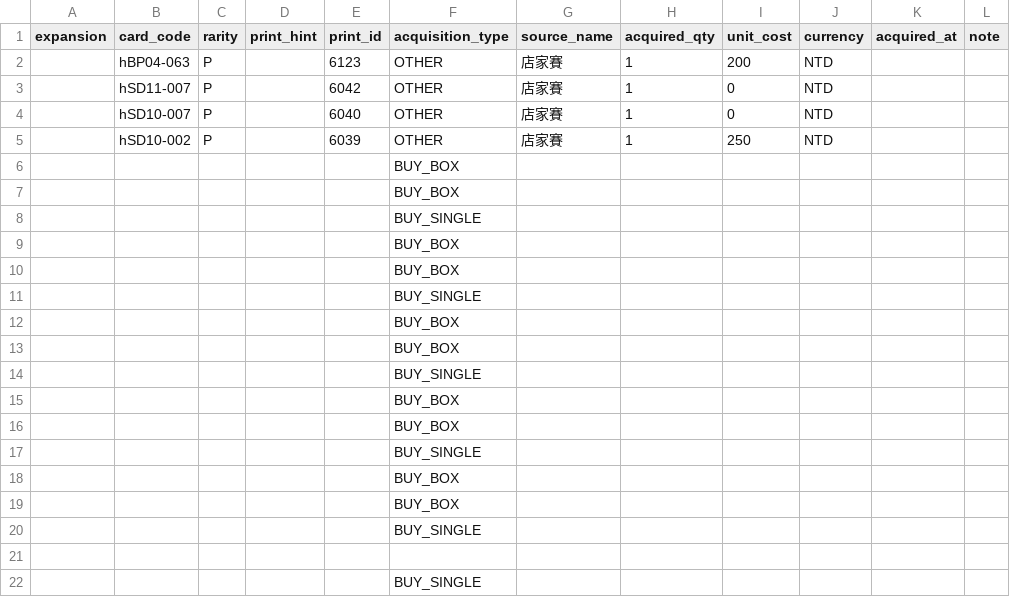
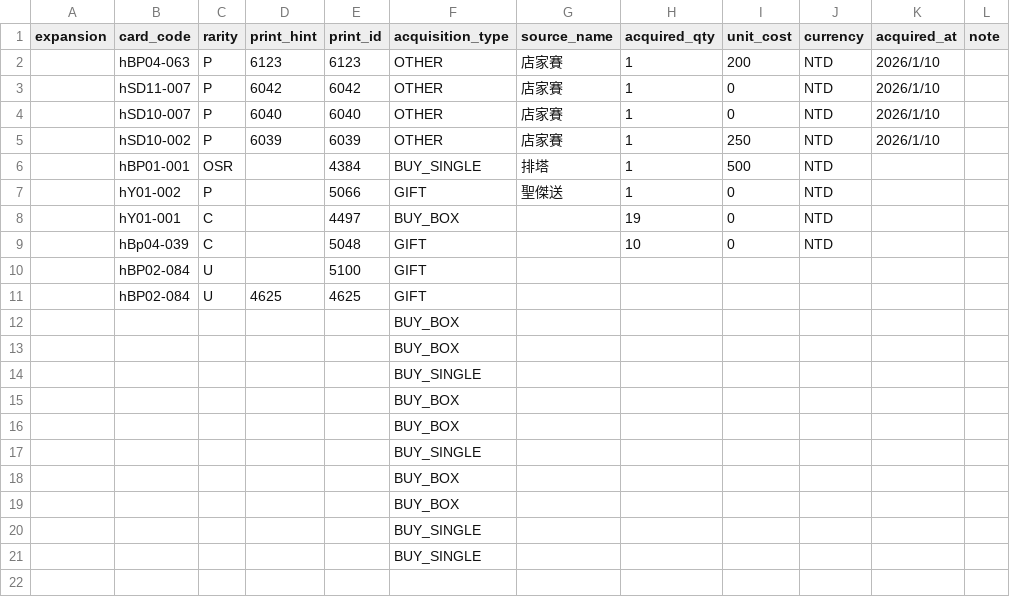
Before and after one commit to TELIFUJ/HOLOLIVE, a CSV file: data/inventory_lots_v2.csv, drawn as a sheet.

Commit message:
Add files via upload

```diff
--- a/data/inventory_lots_v2.csv
+++ b/data/inventory_lots_v2.csv
@@ -1,6 +1,12 @@
 expansion,card_code,rarity,print_hint,print_id,acquisition_type,source_name,acquired_qty,unit_cost,currency,acquired_at,note
-,hBP04-063,P,,6123,OTHER,店家賽,1,200,NTD,
-,hSD11-007,P,,6042,OTHER,店家賽,1,0,NTD,
-,hSD10-007,P,,6040,OTHER,店家賽,1,0,NTD,
-,hSD10-002,P,,6039,OTHER,店家賽,1,250,NTD,
+,hBP04-063,P,6123,6123,OTHER,店家賽,1,200,NTD,2026/1/10,
+,hSD11-007,P,6042,6042,OTHER,店家賽,1,0,NTD,2026/1/10,
+,hSD10-007,P,6040,6040,OTHER,店家賽,1,0,NTD,2026/1/10,
+,hSD10-002,P,6039,6039,OTHER,店家賽,1,250,NTD,2026/1/10,
+,hBP01-001,OSR,,4384,BUY_SINGLE,排塔,1,500,NTD,,
+,hY01-002,P,,5066,GIFT,聖傑送,1,0,NTD,,
+,hY01-001,C,,4497,BUY_BOX,,19,0,NTD,,
+,hBp04-039,C,,5048,GIFT,,10,0,NTD,,
+,hBP02-084,U,,5100,GIFT,,,,,,
+,hBP02-084,U,4625,4625,GIFT,,,,,,
 ,,,,,BUY_BOX,,,,,,
@@ -14,9 +20,2 @@ expansion,card_code,rarity,print_hint,print_id,acquisition_type,source_name,acqu
 ,,,,,BUY_SINGLE,,,,,,
-,,,,,BUY_BOX,,,,,,
-,,,,,BUY_BOX,,,,,,
-,,,,,BUY_SINGLE,,,,,,
-,,,,,BUY_BOX,,,,,,
-,,,,,BUY_BOX,,,,,,
-,,,,,BUY_SINGLE,,,,,,
-
 ,,,,,BUY_SINGLE,,,,,,
```
